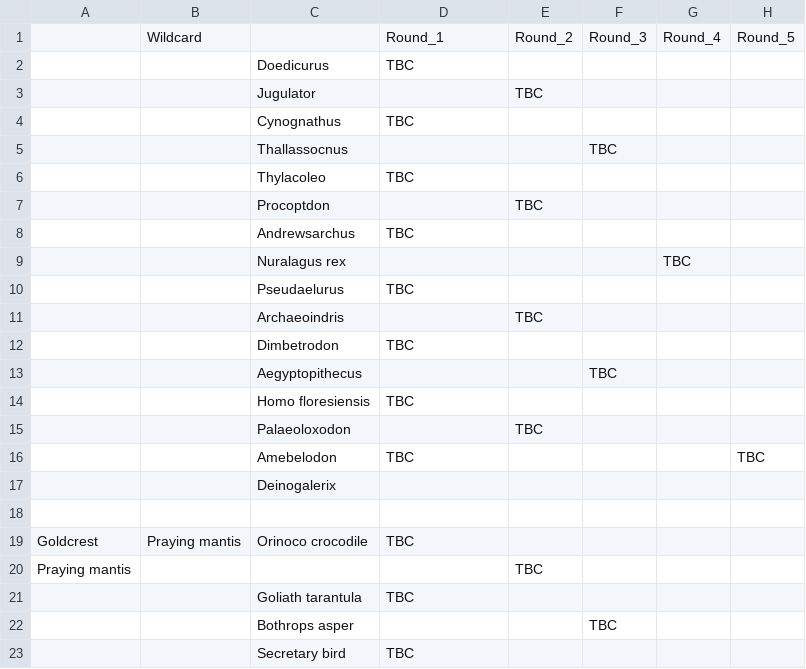
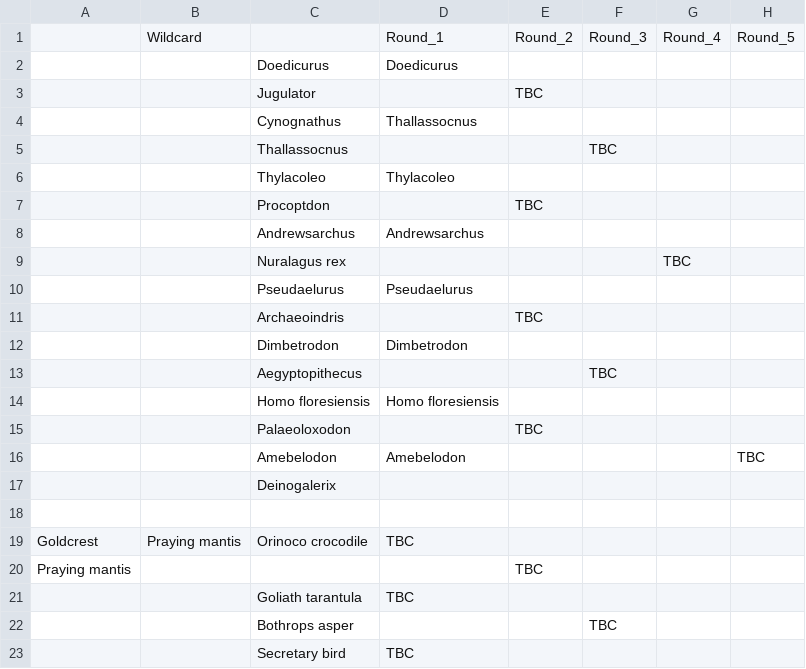
Before and after one commit to JKRWard/MMM, a CSV file: 2018MMM_Master.csv, drawn as a sheet; only a part is shown; the diff names each change by its address in the sheet, - before the commit and + after, or states it on an @@ line.

Commit message:
Antecesstors :dinosaur:

```diff
--- a/2018MMM_Master.csv
+++ b/2018MMM_Master.csv
-D2: TBC
+D2: Doedicurus
-D4: TBC
+D4: Thallassocnus
-D6: TBC
+D6: Thylacoleo
-D8: TBC
+D8: Andrewsarchus
-D10: TBC
+D10: Pseudaelurus
-D12: TBC
+D12: Dimbetrodon
-D14: TBC
+D14: Homo floresiensis
-D16: TBC
+D16: Amebelodon
```
